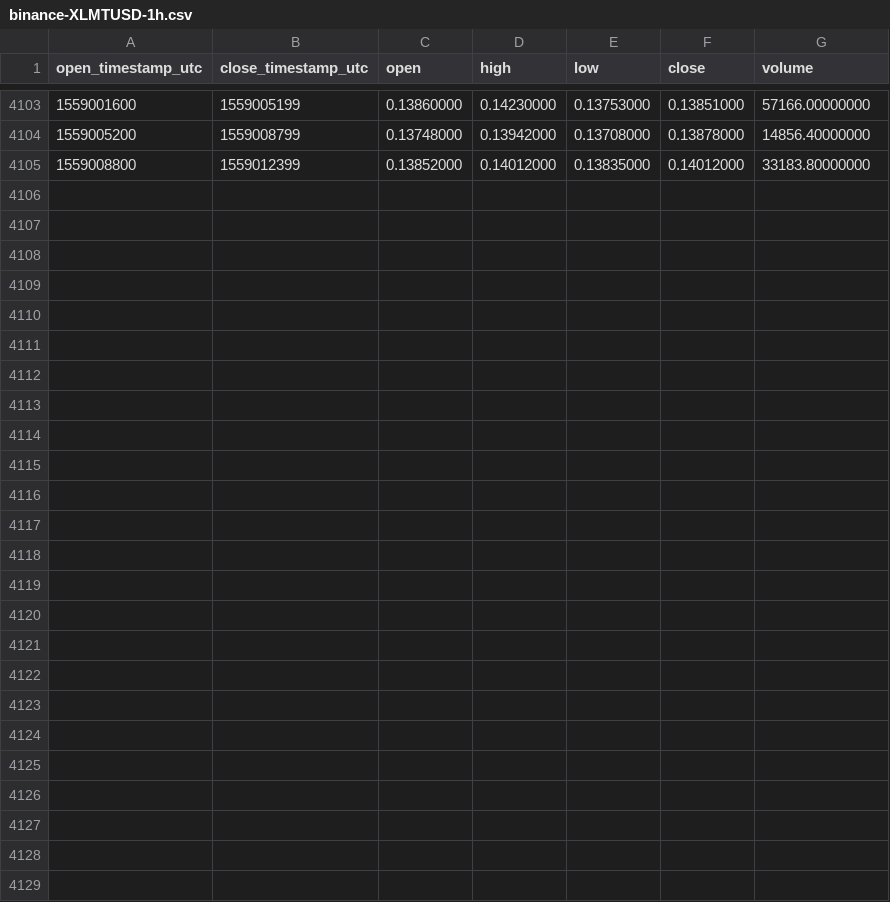
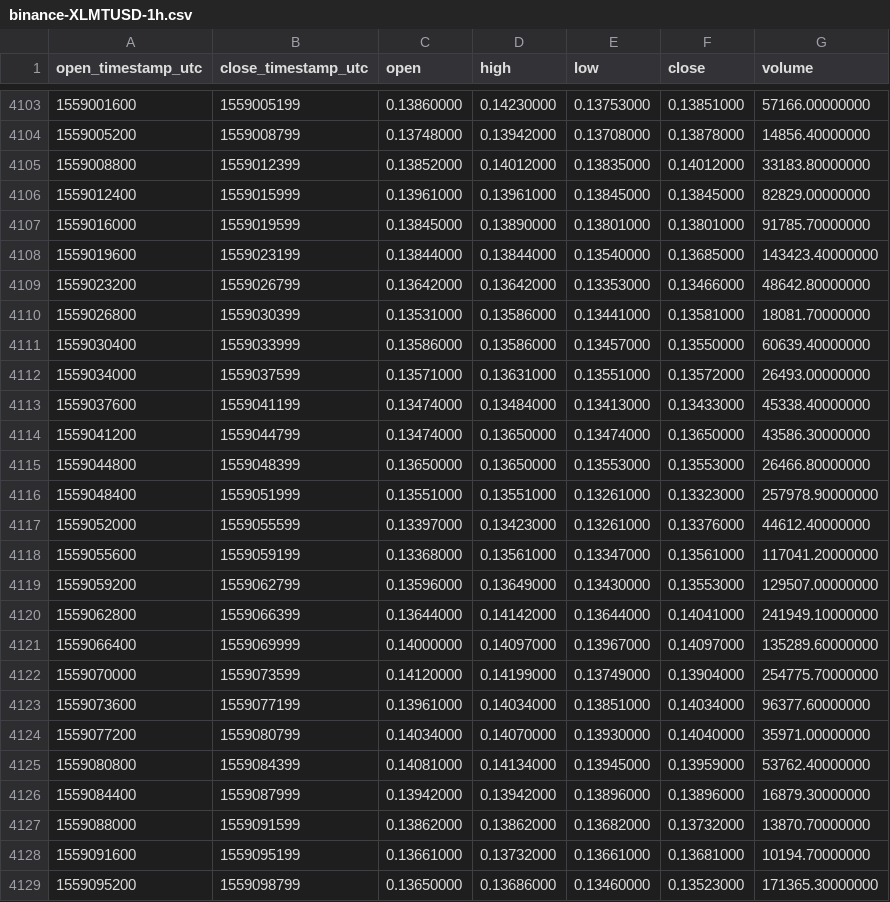
Before and after one commit to cryptobigbro/binance-XLMTUSD, a CSV file: binance-XLMTUSD-1h.csv, drawn as a sheet; only a part is shown, gaps mark what is left out; the diff names each change by its address in the sheet, - before the commit and + after, or states it on an @@ line.

Commit message:
Update OHLCV data.

```diff
--- a/binance-XLMTUSD-1h.csv
+++ b/binance-XLMTUSD-1h.csv
+row 4106: 1559012400 | 1559015999 | 0.13961000 | 0.13961000 | 0.13845000 | 0.13845000 | 82829.00000000
+row 4107: 1559016000 | 1559019599 | 0.13845000 | 0.13890000 | 0.13801000 | 0.13801000 | 91785.70000000
+row 4108: 1559019600 | 1559023199 | 0.13844000 | 0.13844000 | 0.13540000 | 0.13685000 | 143423.40000000
+row 4109: 1559023200 | 1559026799 | 0.13642000 | 0.13642000 | 0.13353000 | 0.13466000 | 48642.80000000
+row 4110: 1559026800 | 1559030399 | 0.13531000 | 0.13586000 | 0.13441000 | 0.13581000 | 18081.70000000
+row 4111: 1559030400 | 1559033999 | 0.13586000 | 0.13586000 | 0.13457000 | 0.13550000 | 60639.40000000
+row 4112: 1559034000 | 1559037599 | 0.13571000 | 0.13631000 | 0.13551000 | 0.13572000 | 26493.00000000
+row 4113: 1559037600 | 1559041199 | 0.13474000 | 0.13484000 | 0.13413000 | 0.13433000 | 45338.40000000
+row 4114: 1559041200 | 1559044799 | 0.13474000 | 0.13650000 | 0.13474000 | 0.13650000 | 43586.30000000
+row 4115: 1559044800 | 1559048399 | 0.13650000 | 0.13650000 | 0.13553000 | 0.13553000 | 26466.80000000
+row 4116: 1559048400 | 1559051999 | 0.13551000 | 0.13551000 | 0.13261000 | 0.13323000 | 257978.90000000
+row 4117: 1559052000 | 1559055599 | 0.13397000 | 0.13423000 | 0.13261000 | 0.13376000 | 44612.40000000
+row 4118: 1559055600 | 1559059199 | 0.13368000 | 0.13561000 | 0.13347000 | 0.13561000 | 117041.20000000
+row 4119: 1559059200 | 1559062799 | 0.13596000 | 0.13649000 | 0.13430000 | 0.13553000 | 129507.00000000
+row 4120: 1559062800 | 1559066399 | 0.13644000 | 0.14142000 | 0.13644000 | 0.14041000 | 241949.10000000
+row 4121: 1559066400 | 1559069999 | 0.14000000 | 0.14097000 | 0.13967000 | 0.14097000 | 135289.60000000
+row 4122: 1559070000 | 1559073599 | 0.14120000 | 0.14199000 | 0.13749000 | 0.13904000 | 254775.70000000
+row 4123: 1559073600 | 1559077199 | 0.13961000 | 0.14034000 | 0.13851000 | 0.14034000 | 96377.60000000
+row 4124: 1559077200 | 1559080799 | 0.14034000 | 0.14070000 | 0.13930000 | 0.14040000 | 35971.00000000
+row 4125: 1559080800 | 1559084399 | 0.14081000 | 0.14134000 | 0.13945000 | 0.13959000 | 53762.40000000
+row 4126: 1559084400 | 1559087999 | 0.13942000 | 0.13942000 | 0.13896000 | 0.13896000 | 16879.30000000
+row 4127: 1559088000 | 1559091599 | 0.13862000 | 0.13862000 | 0.13682000 | 0.13732000 | 13870.70000000
+row 4128: 1559091600 | 1559095199 | 0.13661000 | 0.13732000 | 0.13661000 | 0.13681000 | 10194.70000000
+row 4129: 1559095200 | 1559098799 | 0.13650000 | 0.13686000 | 0.13460000 | 0.13523000 | 171365.30000000
```
Also changed, not shown: binance-XLMTUSD-1d.csv.
